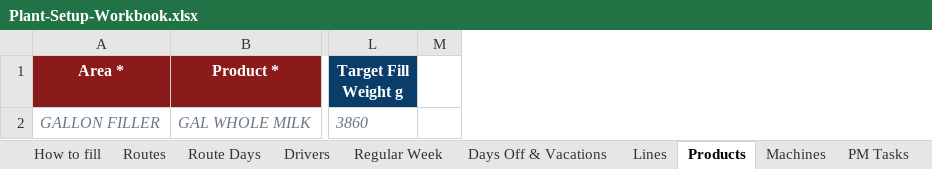
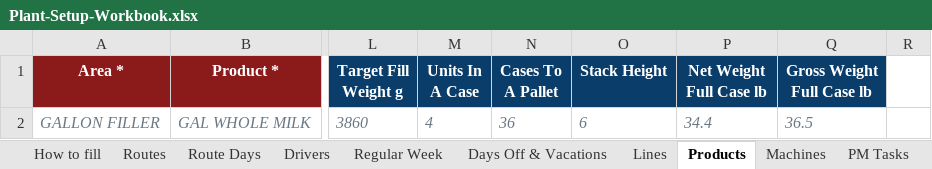
Before and after one commit to jcartwright-pixel/UDPO--FIRESOURCE, an Excel workbook: public/templates/Plant-Setup-Workbook.xlsx, sheet Products, drawn as a sheet; only a part is shown, gaps mark what is left out; values as stored, in another font and other column widths than the file's, no borders; the diff names each change by its address in the sheet, - before the commit and + after, or states it on an @@ line.

```diff
--- a/public/templates/Plant-Setup-Workbook.xlsx (sheet Products)
+++ b/public/templates/Plant-Setup-Workbook.xlsx (sheet Products)
+column M (Units In A Case), row 2: 4
+column N (Cases To A Pallet), row 2: 36
+column O (Stack Height), row 2: 6
+column P (Net Weight Full Case lb), row 2: 34.4
+column Q (Gross Weight Full Case lb), row 2: 36.5
```
Also changed, not shown: sheet How to fill, 13 other files.
